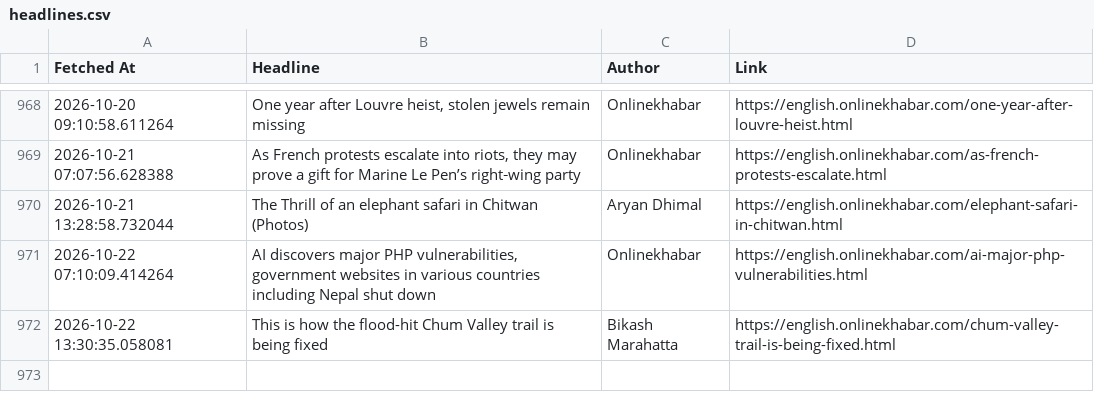
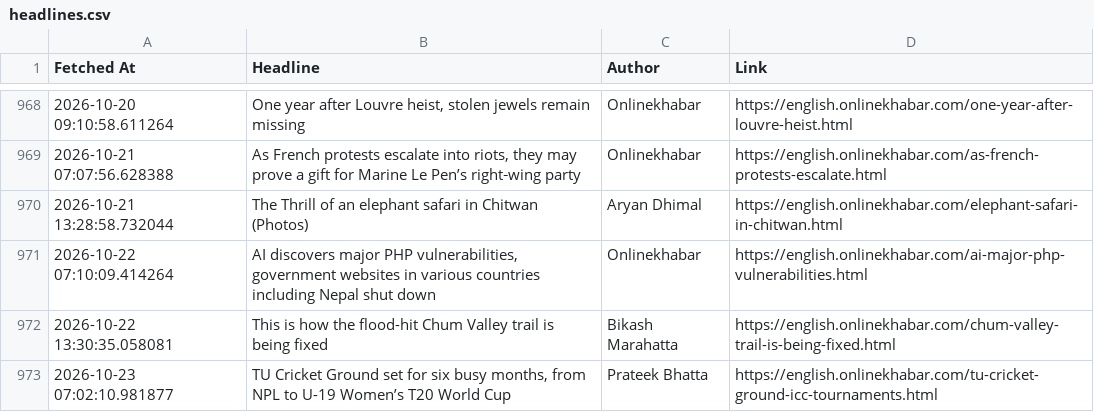
Before and after one commit to SanjayBista1010/WebScrapingSeleniumProject, a CSV file: data/headlines.csv, drawn as a sheet; only a part is shown, gaps mark what is left out.

Commit message:
Update headlines [skip ci]

```diff
--- a/data/headlines.csv
+++ b/data/headlines.csv
@@ -972 +972,2 @@ Fetched At,Headline,Author,Link
 2026-10-22 13:30:35.058081,This is how the flood-hit Chum Valley trail is being fixed,Bikash Marahatta,https://english.onlinekhabar.com/chum-valley-trail-is-being-fixed.html
+2026-10-23 07:02:10.981877,"TU Cricket Ground set for six busy months, from NPL to U-19 Women’s T20 World Cup",Prateek Bhatta,https://english.onlinekhabar.com/tu-cricket-ground-icc-tournaments.html
```
